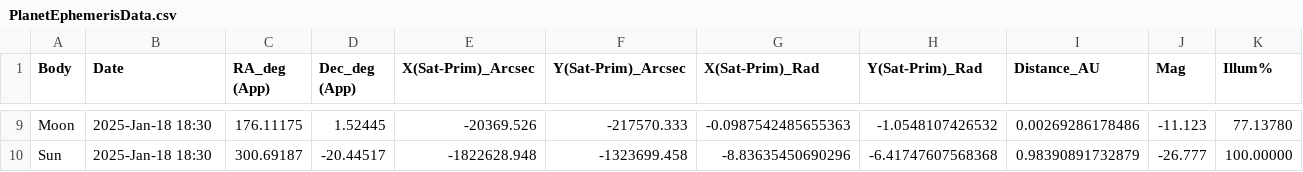
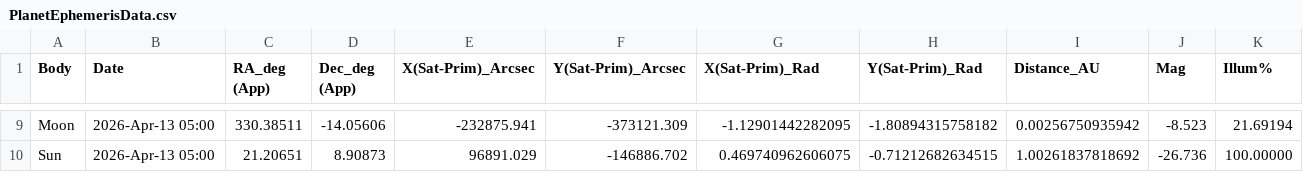
Before and after one commit to deannadeylami/STARS-Project, a CSV file: Assets/StreamingAssets/PlanetEphemerisData.csv, drawn as a sheet; only a part is shown, gaps mark what is left out; the diff covers the shown part only; the diff names each change by its address in the sheet, - before the commit and + after, or states it on an @@ line.

Commit message:
PlanetLabelCollision

```diff
--- a/Assets/StreamingAssets/PlanetEphemerisData.csv
+++ b/Assets/StreamingAssets/PlanetEphemerisData.csv
-B9:B10 (Date): 2025-Jan-18 18:30
+B9:B10 (Date): 2026-Apr-13 05:00
-C9 (RA_deg (App)): 176.11175
+C9 (RA_deg (App)): 330.38511
-D9 (Dec_deg (App)): 1.52445
+D9 (Dec_deg (App)): -14.05606
-E9 (X(Sat-Prim)_Arcsec): -20369.526
+E9 (X(Sat-Prim)_Arcsec): -232875.941
-F9 (Y(Sat-Prim)_Arcsec): -217570.333
+F9 (Y(Sat-Prim)_Arcsec): -373121.309
-G9 (X(Sat-Prim)_Rad): -0.0987542485655363
+G9 (X(Sat-Prim)_Rad): -1.12901442282095
-H9 (Y(Sat-Prim)_Rad): -1.0548107426532
+H9 (Y(Sat-Prim)_Rad): -1.80894315758182
-I9 (Distance_AU): 0.00269286178486
+I9 (Distance_AU): 0.00256750935942
-J9 (Mag): -11.123
+J9 (Mag): -8.523
-K9 (Illum%): 77.13780
+K9 (Illum%): 21.69194
-C10 (RA_deg (App)): 300.69187
+C10 (RA_deg (App)): 21.20651
-D10 (Dec_deg (App)): -20.44517
+D10 (Dec_deg (App)): 8.90873
-E10 (X(Sat-Prim)_Arcsec): -1822628.948
+E10 (X(Sat-Prim)_Arcsec): 96891.029
-F10 (Y(Sat-Prim)_Arcsec): -1323699.458
+F10 (Y(Sat-Prim)_Arcsec): -146886.702
-G10 (X(Sat-Prim)_Rad): -8.83635450690296
+G10 (X(Sat-Prim)_Rad): 0.469740962606075
-H10 (Y(Sat-Prim)_Rad): -6.41747607568368
+H10 (Y(Sat-Prim)_Rad): -0.71212682634515
-I10 (Distance_AU): 0.98390891732879
+I10 (Distance_AU): 1.00261837818692
-J10 (Mag): -26.777
+J10 (Mag): -26.736
```
Also changed, not shown: 63 edited cells elsewhere in this file, 1 other file.
